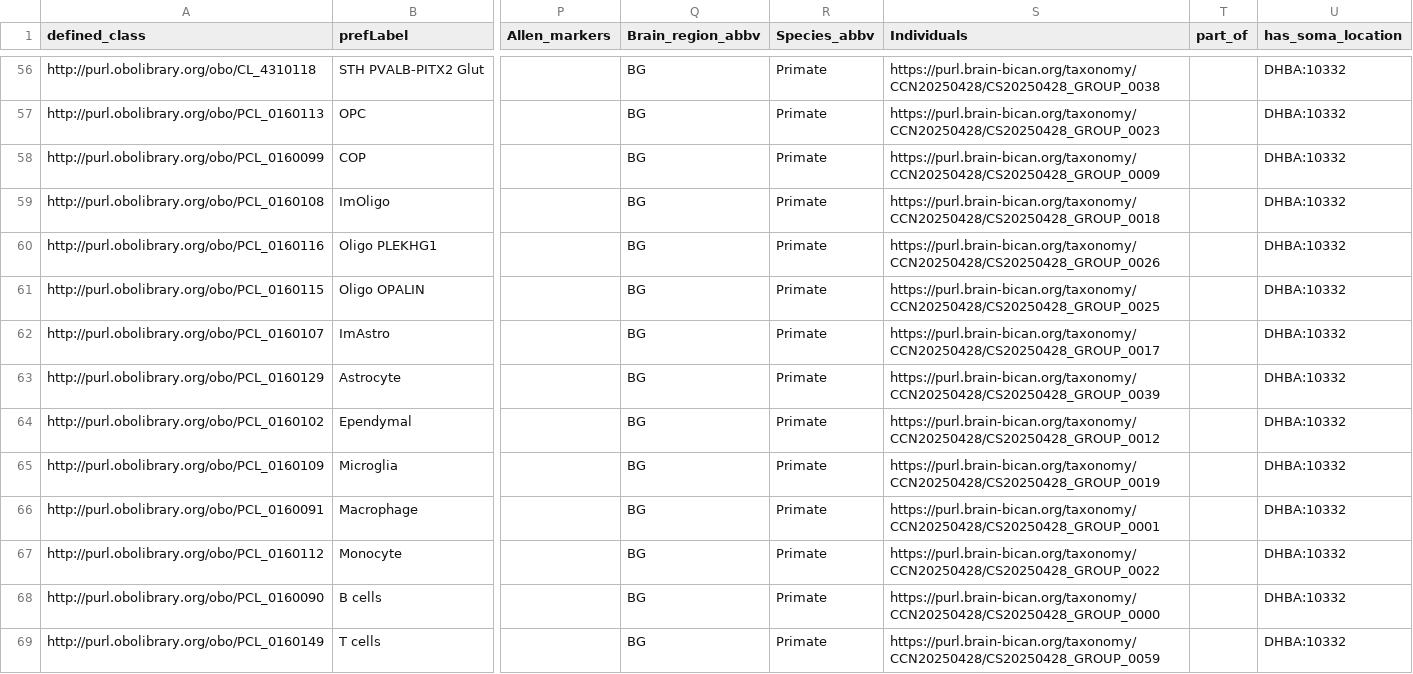
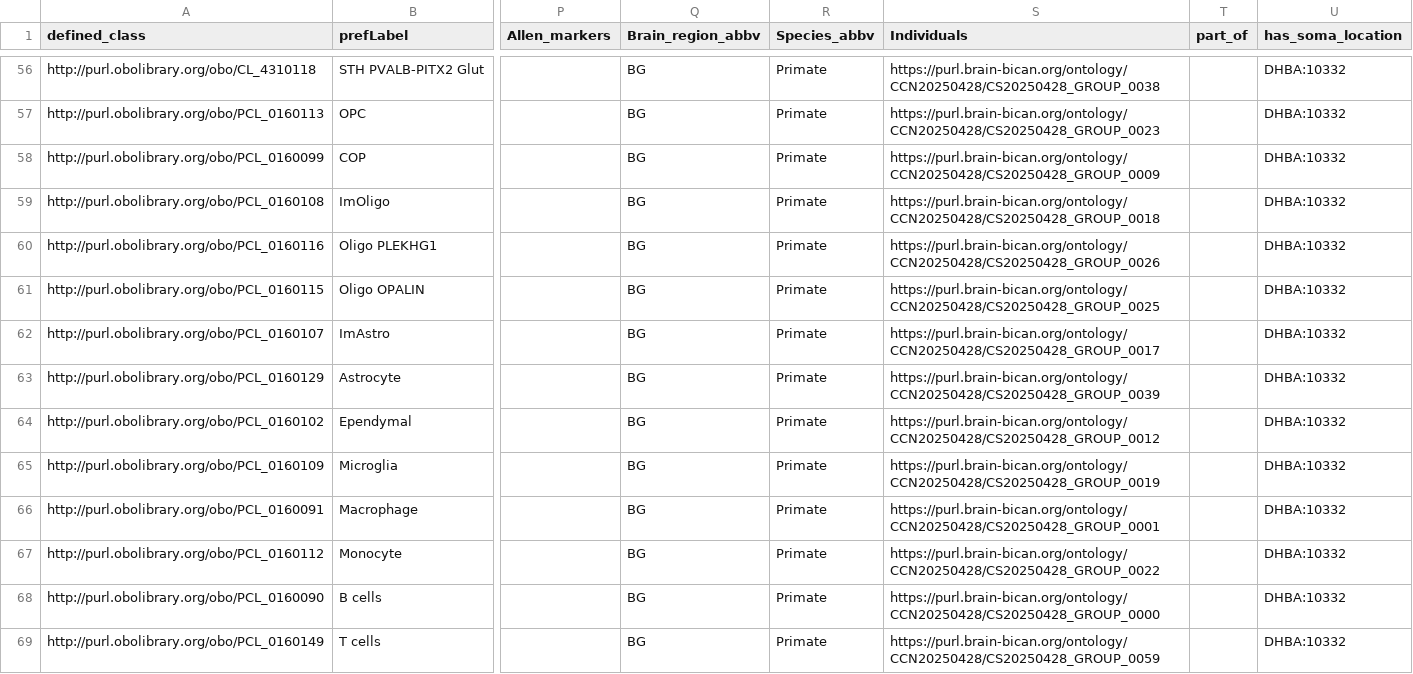
Before and after one commit to Cellular-Semantics/hmba_basal_ganglia_ontology, a TSV file: src/patterns/data/default/CCN20250428_class_base.tsv, drawn as a sheet; only a part is shown, gaps mark what is left out; the diff covers the shown part only; the diff names each change by its address in the sheet, - before the commit and + after, or states it on an @@ line.

Commit message:
individuals ontology vs taxonomy bug fix

```diff
--- a/src/patterns/data/default/CCN20250428_class_base.tsv
+++ b/src/patterns/data/default/CCN20250428_class_base.tsv
-S56 (Individuals): https://purl.brain-bican.org/taxonomy/CCN20250428/CS20250428_GROUP_0038
+S56 (Individuals): https://purl.brain-bican.org/ontology/CCN20250428/CS20250428_GROUP_0038
-S57 (Individuals): https://purl.brain-bican.org/taxonomy/CCN20250428/CS20250428_GROUP_0023
+S57 (Individuals): https://purl.brain-bican.org/ontology/CCN20250428/CS20250428_GROUP_0023
-S58 (Individuals): https://purl.brain-bican.org/taxonomy/CCN20250428/CS20250428_GROUP_0009
+S58 (Individuals): https://purl.brain-bican.org/ontology/CCN20250428/CS20250428_GROUP_0009
-S59 (Individuals): https://purl.brain-bican.org/taxonomy/CCN20250428/CS20250428_GROUP_0018
+S59 (Individuals): https://purl.brain-bican.org/ontology/CCN20250428/CS20250428_GROUP_0018
-S60 (Individuals): https://purl.brain-bican.org/taxonomy/CCN20250428/CS20250428_GROUP_0026
+S60 (Individuals): https://purl.brain-bican.org/ontology/CCN20250428/CS20250428_GROUP_0026
-S61 (Individuals): https://purl.brain-bican.org/taxonomy/CCN20250428/CS20250428_GROUP_0025
+S61 (Individuals): https://purl.brain-bican.org/ontology/CCN20250428/CS20250428_GROUP_0025
-S62 (Individuals): https://purl.brain-bican.org/taxonomy/CCN20250428/CS20250428_GROUP_0017
+S62 (Individuals): https://purl.brain-bican.org/ontology/CCN20250428/CS20250428_GROUP_0017
-S63 (Individuals): https://purl.brain-bican.org/taxonomy/CCN20250428/CS20250428_GROUP_0039
+S63 (Individuals): https://purl.brain-bican.org/ontology/CCN20250428/CS20250428_GROUP_0039
-S64 (Individuals): https://purl.brain-bican.org/taxonomy/CCN20250428/CS20250428_GROUP_0012
+S64 (Individuals): https://purl.brain-bican.org/ontology/CCN20250428/CS20250428_GROUP_0012
-S65 (Individuals): https://purl.brain-bican.org/taxonomy/CCN20250428/CS20250428_GROUP_0019
+S65 (Individuals): https://purl.brain-bican.org/ontology/CCN20250428/CS20250428_GROUP_0019
-S66 (Individuals): https://purl.brain-bican.org/taxonomy/CCN20250428/CS20250428_GROUP_0001
+S66 (Individuals): https://purl.brain-bican.org/ontology/CCN20250428/CS20250428_GROUP_0001
-S67 (Individuals): https://purl.brain-bican.org/taxonomy/CCN20250428/CS20250428_GROUP_0022
+S67 (Individuals): https://purl.brain-bican.org/ontology/CCN20250428/CS20250428_GROUP_0022
-S68 (Individuals): https://purl.brain-bican.org/taxonomy/CCN20250428/CS20250428_GROUP_0000
+S68 (Individuals): https://purl.brain-bican.org/ontology/CCN20250428/CS20250428_GROUP_0000
-S69 (Individuals): https://purl.brain-bican.org/taxonomy/CCN20250428/CS20250428_GROUP_0059
+S69 (Individuals): https://purl.brain-bican.org/ontology/CCN20250428/CS20250428_GROUP_0059
```
Also changed, not shown: 81 edited cells elsewhere in this file, 18 other files.
